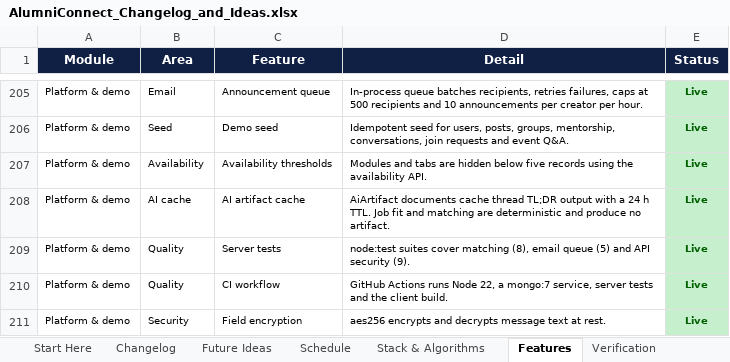
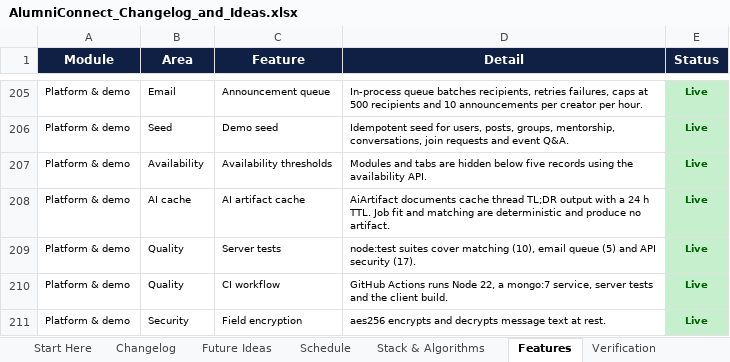
Before and after one commit to sathvikboina/alucon, an Excel workbook: AlumniConnect_Changelog_and_Ideas.xlsx, sheet Features, drawn as a sheet; only a part is shown, gaps mark what is left out; values as stored, in another font and other column widths than the file's, no borders; the diff names each change by its address in the sheet, - before the commit and + after, or states it on an @@ line.

```diff
--- a/AlumniConnect_Changelog_and_Ideas.xlsx (sheet Features)
+++ b/AlumniConnect_Changelog_and_Ideas.xlsx (sheet Features)
-D209 (Detail): …cover matching (8), email queue (5) and API security (9).
+D209 (Detail): …cover matching (10), email queue (5) and API security (17).
```
Also changed, not shown: sheet Changelog, sheet Verification, sheet Start Here, STANDOUT_FEATURES.xlsx.
